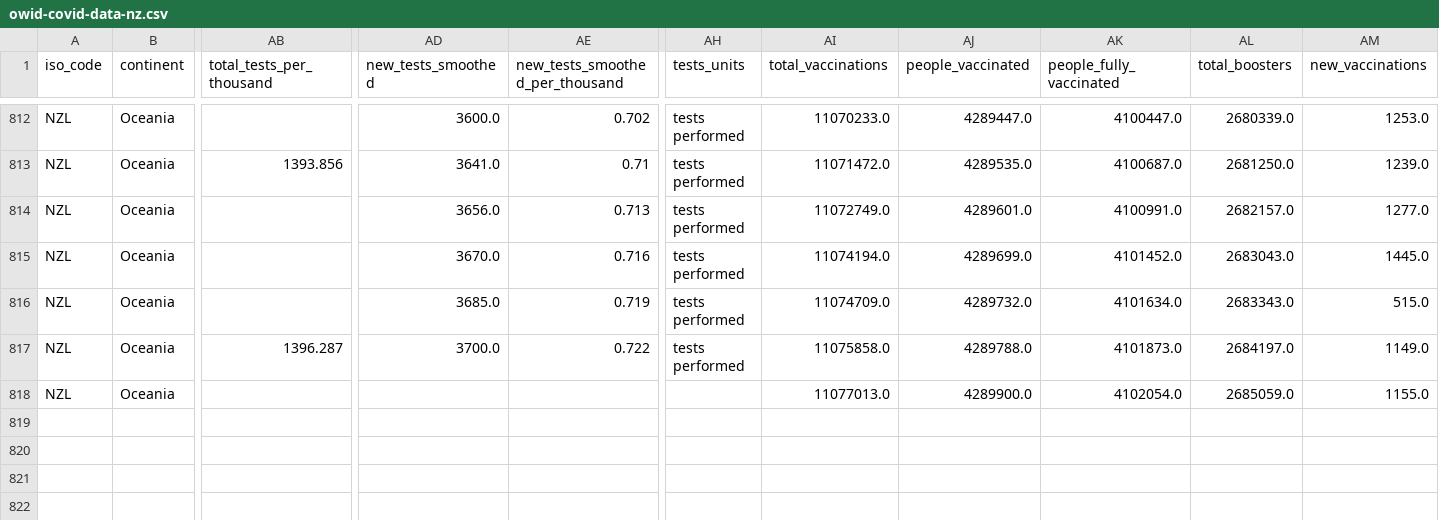
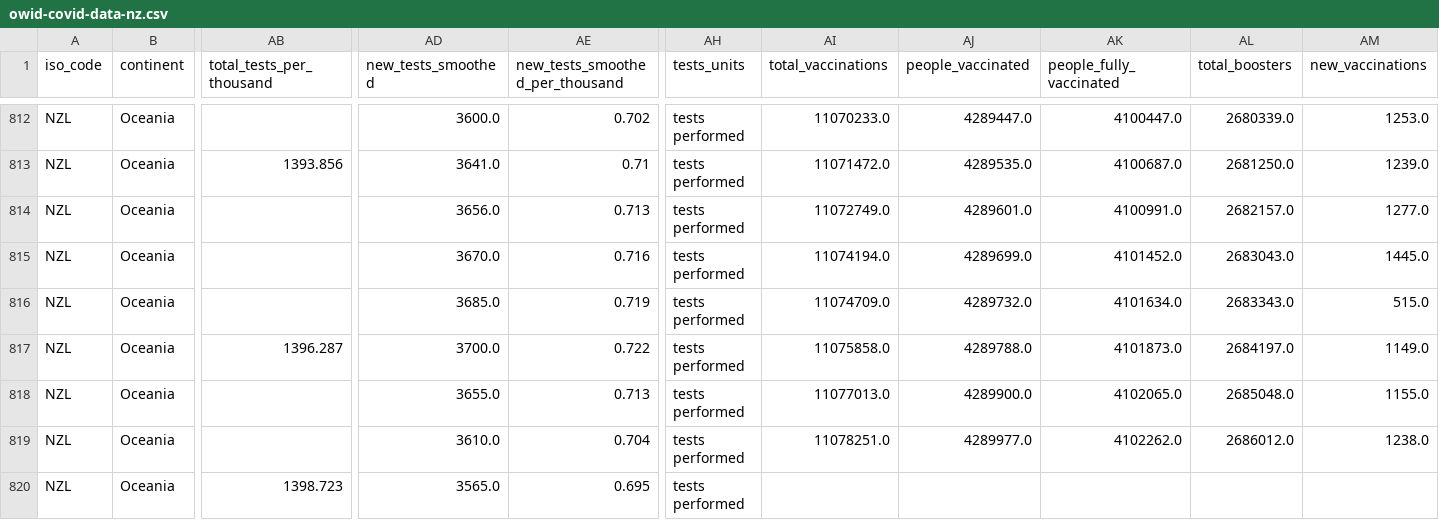
Before and after one commit to Staz/nz-covid19-data, a CSV file: data/owid/owid-covid-data-nz.csv, drawn as a sheet; only a part is shown, gaps mark what is left out; rows hold the shown columns only; the diff names each change by its address in the sheet, - before the commit and + after, or states it on an @@ line.

Commit message:
Flat: latest data (2022-05-27T00:44:42.041Z) {   "date": "2022-05-27T00:44:42.041Z",   "files": [     {       "name": "data/owid/owid-covid-data-nz.csv",       "deltaBytes": 596,       "source": "https://covid.ourworldindata.org/data/owid-covid-data.csv"     }   ] }

```diff
--- a/data/owid/owid-covid-data-nz.csv
+++ b/data/owid/owid-covid-data-nz.csv
-AD818 (new_tests_smoothed): (empty)
+AD818 (new_tests_smoothed): 3655.0
-AE818 (new_tests_smoothed_per_thousand): (empty)
+AE818 (new_tests_smoothed_per_thousand): 0.713
-AH818 (tests_units): (empty)
+AH818 (tests_units): tests performed
-AK818 (people_fully_vaccinated): 4102054.0
+AK818 (people_fully_vaccinated): 4102065.0
-AL818 (total_boosters): 2685059.0
+AL818 (total_boosters): 2685048.0
+row 819: NZL | Oceania |  | 3610.0 | 0.704 | tests performed | 11078251.0 | 4289977.0 | 4102262.0 | 2686012.0 | 1238.0
+row 820: NZL | Oceania | 1398.723 | 3565.0 | 0.695 | tests performed
```
